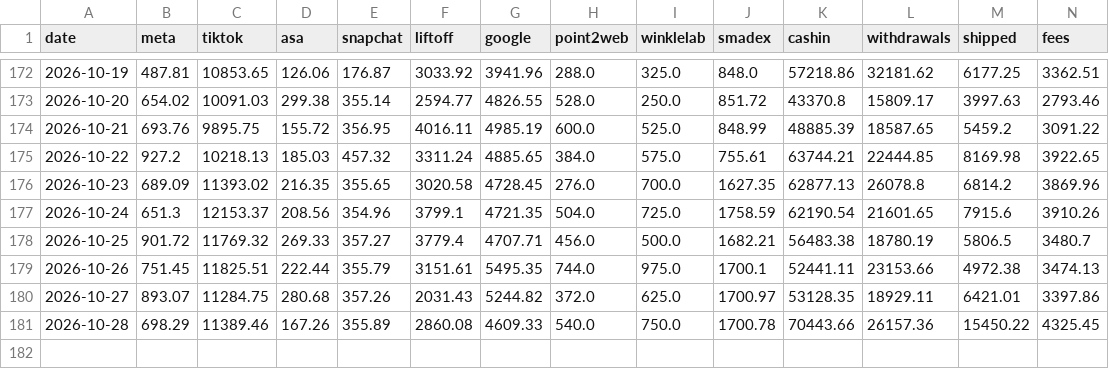
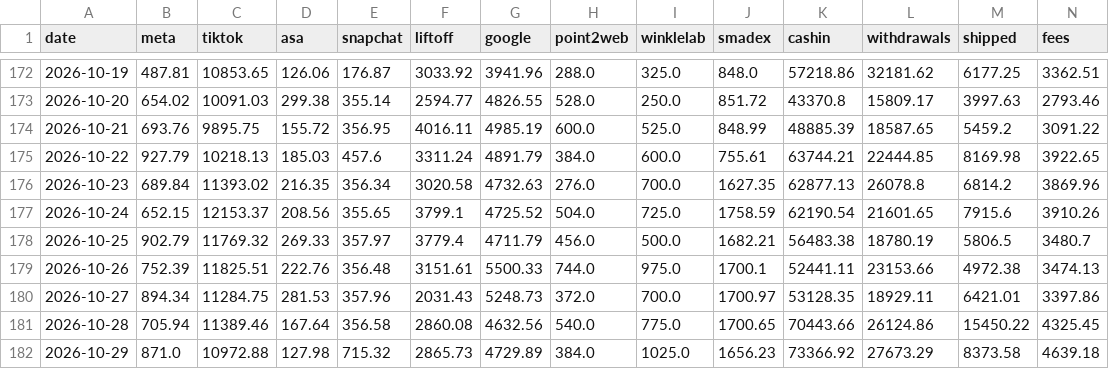
Before and after one commit to jay-slsv/vault-ad-spend-forecaster, a CSV file: spend.csv, drawn as a sheet; only a part is shown, gaps mark what is left out; rows hold the shown columns only; the diff names each change by its address in the sheet, - before the commit and + after, or states it on an @@ line.

Commit message:
Data through 2026-10-29

```diff
--- a/spend.csv
+++ b/spend.csv
-B175 (meta): 927.2
+B175 (meta): 927.79
-E175 (snapchat): 457.32
+E175 (snapchat): 457.6
-G175 (google): 4885.65
+G175 (google): 4891.79
-I175 (winklelab): 575.0
+I175 (winklelab): 600.0
-B176 (meta): 689.09
+B176 (meta): 689.84
-E176 (snapchat): 355.65
+E176 (snapchat): 356.34
-G176 (google): 4728.45
+G176 (google): 4732.63
-B177 (meta): 651.3
+B177 (meta): 652.15
-E177 (snapchat): 354.96
+E177 (snapchat): 355.65
-G177 (google): 4721.35
+G177 (google): 4725.52
-B178 (meta): 901.72
+B178 (meta): 902.79
-E178 (snapchat): 357.27
+E178 (snapchat): 357.97
-G178 (google): 4707.71
+G178 (google): 4711.79
-B179 (meta): 751.45
+B179 (meta): 752.39
-D179 (asa): 222.44
+D179 (asa): 222.76
-E179 (snapchat): 355.79
+E179 (snapchat): 356.48
-G179 (google): 5495.35
+G179 (google): 5500.33
-B180 (meta): 893.07
+B180 (meta): 894.34
-D180 (asa): 280.68
+D180 (asa): 281.53
-E180 (snapchat): 357.26
+E180 (snapchat): 357.96
-G180 (google): 5244.82
+G180 (google): 5248.73
-I180 (winklelab): 625.0
+I180 (winklelab): 700.0
-B181 (meta): 698.29
+B181 (meta): 705.94
-D181 (asa): 167.26
+D181 (asa): 167.64
-E181 (snapchat): 355.89
+E181 (snapchat): 356.58
-G181 (google): 4609.33
+G181 (google): 4632.56
-I181 (winklelab): 750.0
+I181 (winklelab): 775.0
-J181 (smadex): 1700.78
+J181 (smadex): 1700.65
-L181 (withdrawals): 26157.36
+L181 (withdrawals): 26124.86
+row 182: 2026-10-29 | 871.0 | 10972.88 | 127.98 | 715.32 | 2865.73 | 4729.89 | 384.0 | 1025.0 | 1656.23 | 73366.92 | 27673.29 | 8373.58 | 4639.18
```
Also changed, not shown: 1 other file.
